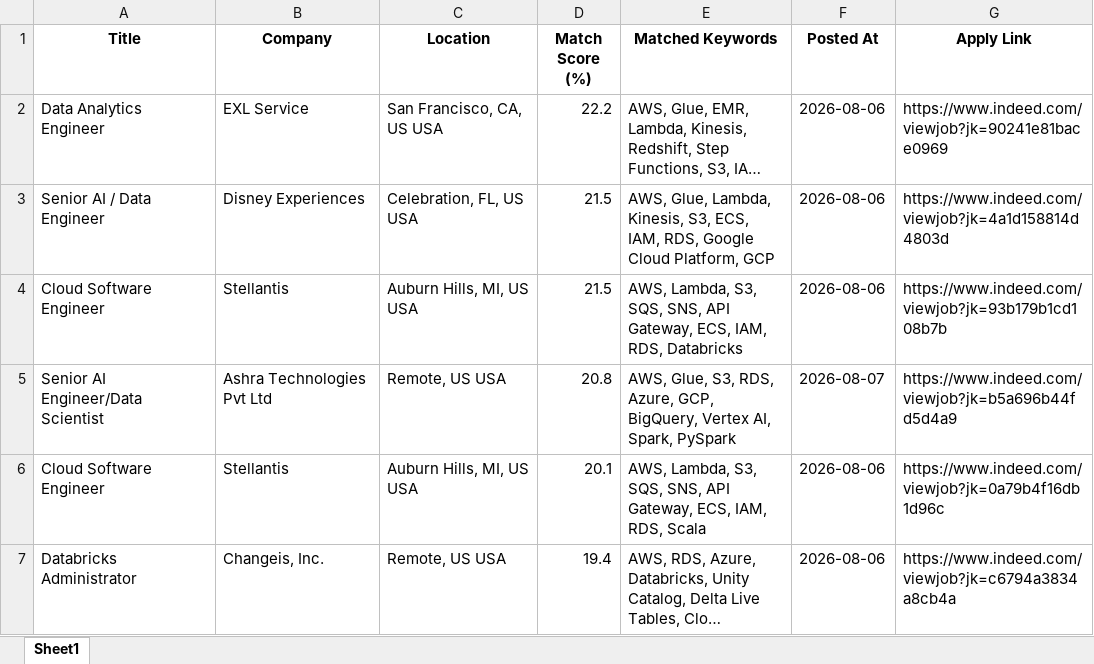
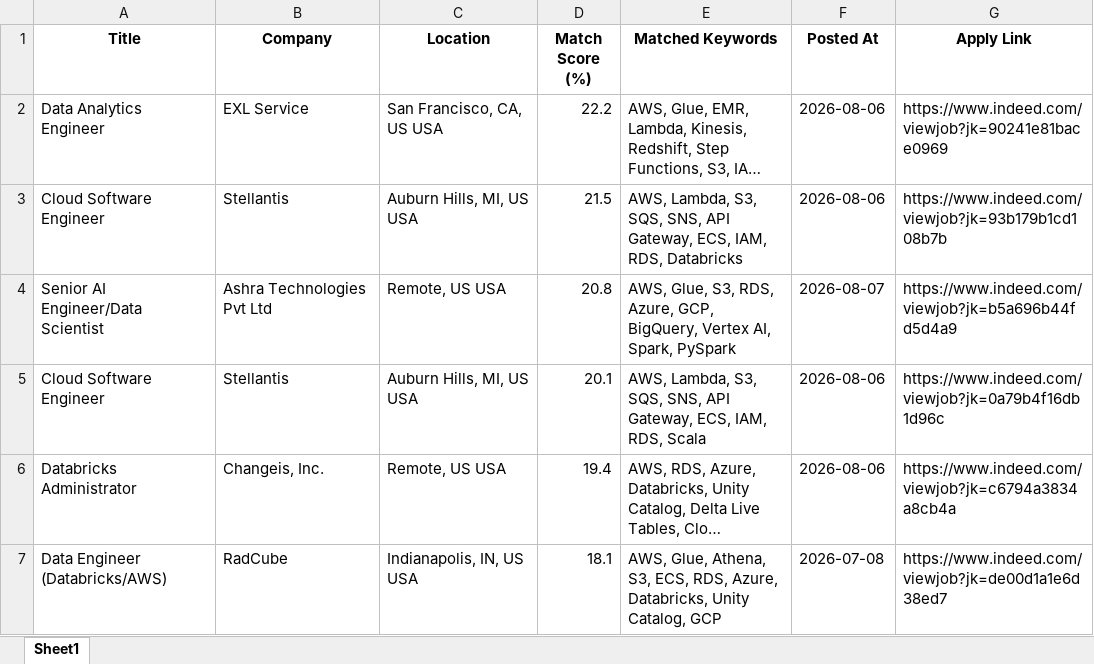
Before and after one commit to ssriramteja/Indeed_job_scrapper_DE, an Excel workbook: results/job_matches_2026-08-07.xlsx, sheet Sheet1, drawn as a sheet; only a part is shown; the shorter side is filled out with more unchanged rows; long unchanged cells end in …; values as stored, in another font and other column widths than the file's, no borders; removed rows and columns are numbered as before the commit, all else as after; the diff covers the shown part only; the diff names each change by its address in the sheet, - before the commit and + after, or states it on an @@ line.

```diff
--- a/results/job_matches_2026-08-07.xlsx (sheet Sheet1)
+++ b/results/job_matches_2026-08-07.xlsx (sheet Sheet1)
-row 3: Senior AI / Data Engineer | Disney Experiences | Celebration, FL, US USA | 21.5 | AWS, Glue, Lambda, Kinesis, S3, ECS, IAM, RDS, Google Cloud Platform, GCP | 2026-08-06 | https://www.indeed.com/viewjob?jk=4a1d158814d4803d
```
Also changed, not shown: 2 added rows and 5 removed rows elsewhere in this sheet, 2 other files.
